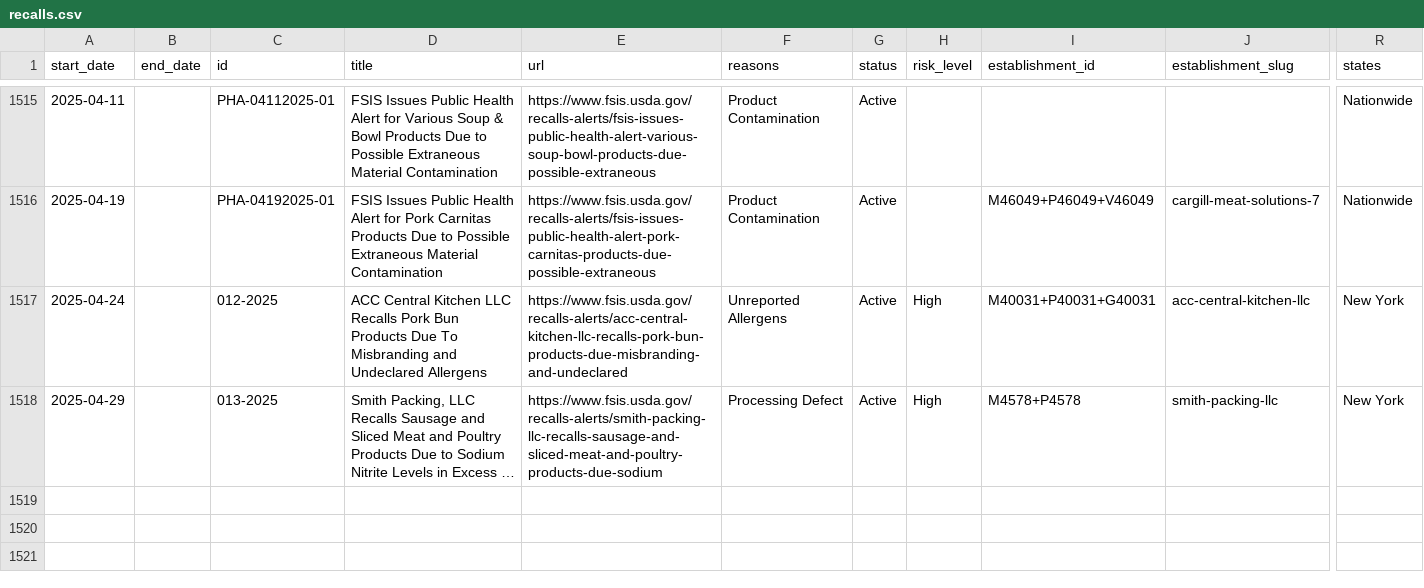
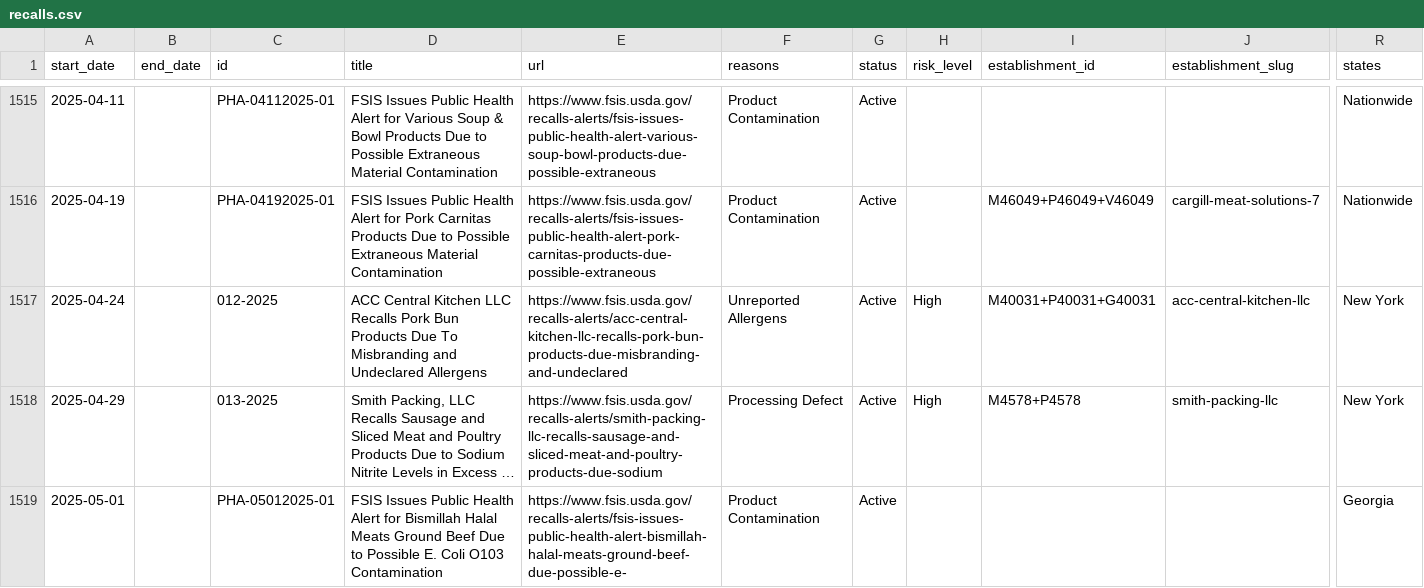
Before and after one commit to harrisj/food-recalls-actions, a CSV file: usda/recalls.csv, drawn as a sheet; only a part is shown, gaps mark what is left out; long unchanged cells end in …; rows hold the shown columns only; the diff names each change by its address in the sheet, - before the commit and + after, or states it on an @@ line.

```diff
--- a/usda/recalls.csv
+++ b/usda/recalls.csv
+row 1519: 2025-05-01 |  | PHA-05012025-01 | FSIS Issues Public Health Alert for Bismillah Halal Meats Ground Beef Due to Possible E. Coli O103 Contamination | https://www.fsis.usda.gov/recalls-alerts/fsis-issues-public-health-alert-bismillah-halal-meats-ground-beef-due-possible-e- | Product Contamination | Active |  |  |  | Georgia
```
Also changed, not shown: 3 other files.
